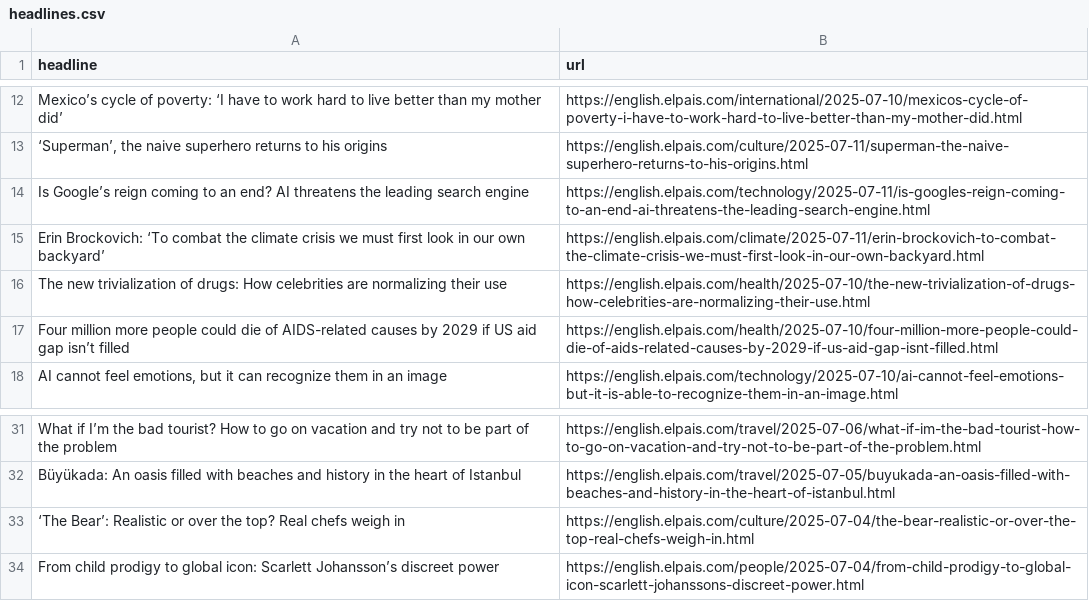
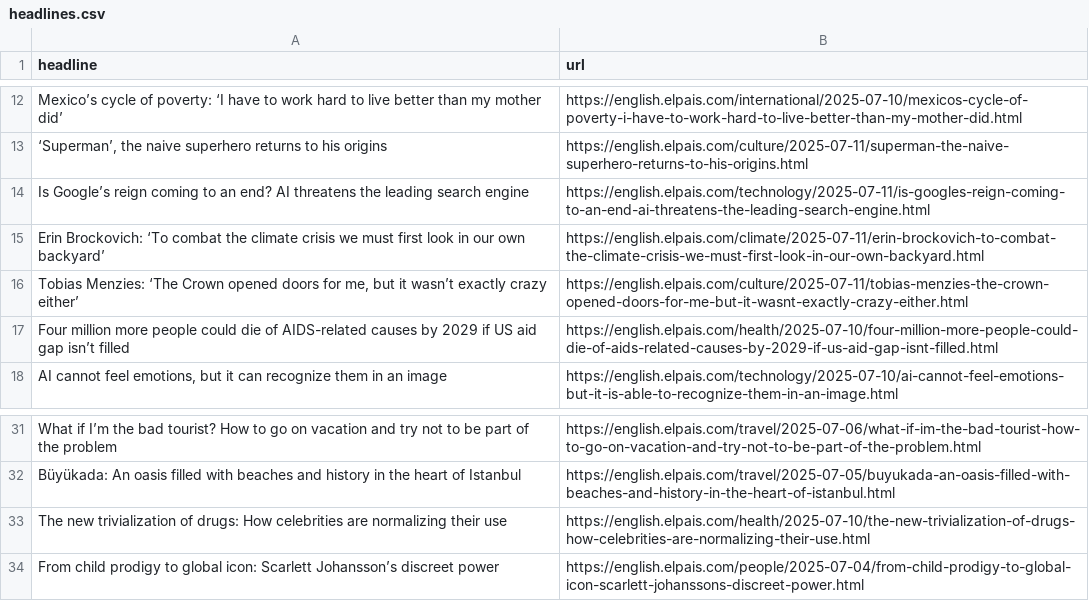
Before and after one commit to sa3991/el-pais-autoscraper, a CSV file: headlines.csv, drawn as a sheet; only a part is shown, gaps mark what is left out.

```diff
--- a/headlines.csv
+++ b/headlines.csv
@@ -15,3 +15,3 @@ Is Google’s reign coming to an end? AI threatens the leading search engine,htt
 Erin Brockovich: ‘To combat the climate crisis we must first look in our own backyard’,https://english.elpais.com/climate/2025-07-11/erin-brockovich-to-combat-the-climate-crisis-we-must-first-look-in-our-own-backyard.html
-The new trivialization of drugs: How celebrities are normalizing their use,https://english.elpais.com/health/2025-07-10/the-new-trivialization-of-drugs-how-celebrities-are-normalizing-their-use.html
+"Tobias Menzies: ‘The Crown opened doors for me, but it wasn’t exactly crazy either’ ",https://english.elpais.com/culture/2025-07-11/tobias-menzies-the-crown-opened-doors-for-me-but-it-wasnt-exactly-crazy-either.html
 Four million more people could die of AIDS-related causes by 2029 if US aid gap isn’t filled,https://english.elpais.com/health/2025-07-10/four-million-more-people-could-die-of-aids-related-causes-by-2029-if-us-aid-gap-isnt-filled.html
@@ -32,3 +32,3 @@ What if I’m the bad tourist? How to go on vacation and try not to be part of t
 Büyükada: An oasis filled with beaches and history in the heart of Istanbul,https://english.elpais.com/travel/2025-07-05/buyukada-an-oasis-filled-with-beaches-and-history-in-the-heart-of-istanbul.html
-‘The Bear’: Realistic or over the top? Real chefs weigh in,https://english.elpais.com/culture/2025-07-04/the-bear-realistic-or-over-the-top-real-chefs-weigh-in.html
+The new trivialization of drugs: How celebrities are normalizing their use,https://english.elpais.com/health/2025-07-10/the-new-trivialization-of-drugs-how-celebrities-are-normalizing-their-use.html
 From child prodigy to global icon: Scarlett Johansson’s discreet power ,https://english.elpais.com/people/2025-07-04/from-child-prodigy-to-global-icon-scarlett-johanssons-discreet-power.html
```
